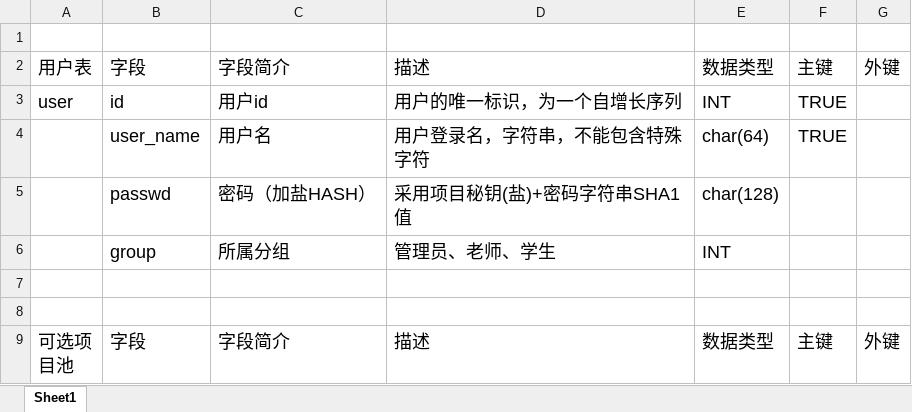
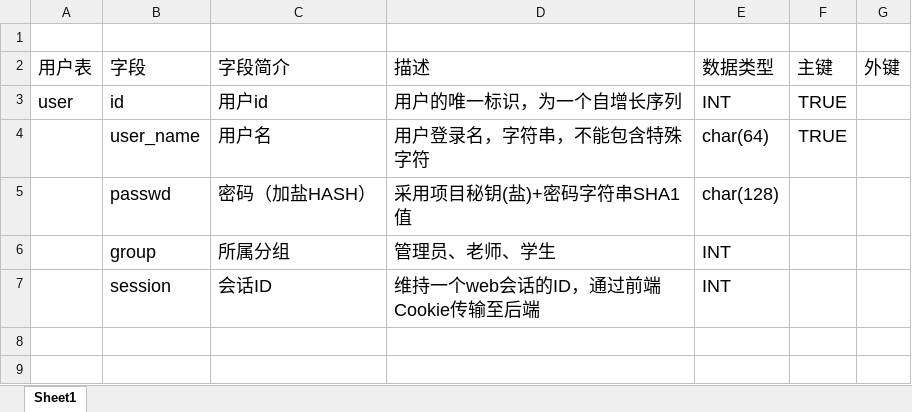
Before and after one commit to magalith/SoftwareTraining, an Excel workbook: 需求分析与设计/数据库设计.xlsx, sheet Sheet1, drawn as a sheet; only a part is shown; the shorter side is filled out with more unchanged rows; values as stored, in another font and other column widths than the file's, no borders; the diff covers the shown part only; the diff names each change by its address in the sheet, - before the commit and + after, or states it on an @@ line.

```diff
--- a/需求分析与设计/数据库设计.xlsx (sheet Sheet1)
+++ b/需求分析与设计/数据库设计.xlsx (sheet Sheet1)
+row 7:  | session | 会话ID | 维持一个web会话的ID，通过前端Cookie传输至后端 | INT
```
Also changed, not shown: 16 added rows, 1 removed row and 10 edited cells elsewhere in this sheet.
